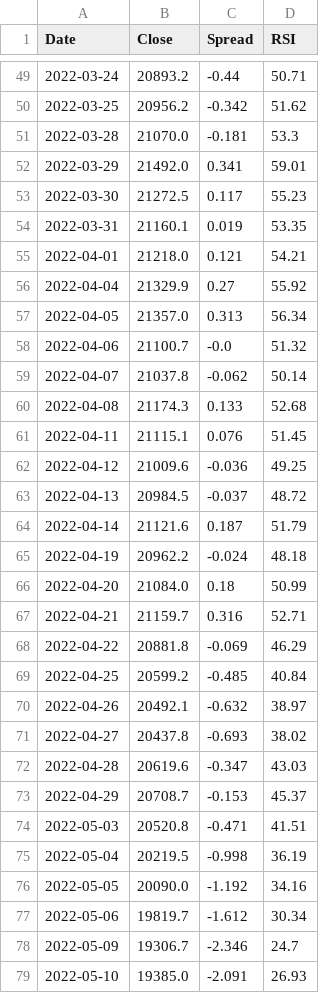
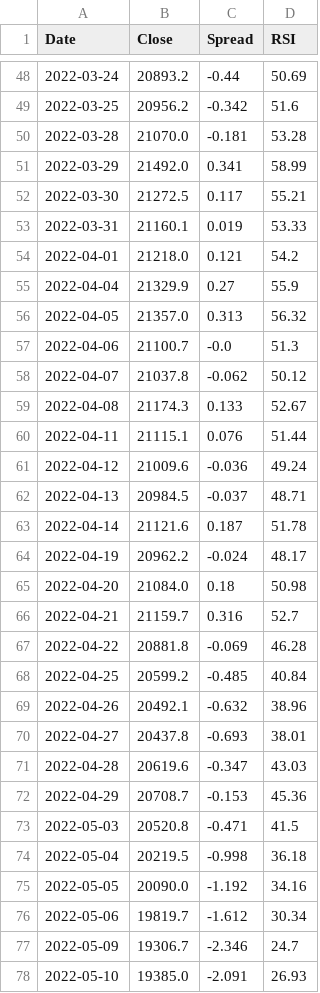
Before and after one commit to Markmark5/Database, a CSV file: data/breadth/ftse250_index_spread.csv, drawn as a sheet; only a part is shown, gaps mark what is left out; the diff covers the shown part only.

```diff
--- a/data/breadth/ftse250_index_spread.csv
+++ b/data/breadth/ftse250_index_spread.csv
@@ -49,28 +48,28 @@ Date,Close,Spread,RSI
-2022-03-24,20893.2,-0.44,50.71
-2022-03-25,20956.2,-0.342,51.62
-2022-03-28,21070.0,-0.181,53.3
-2022-03-29,21492.0,0.341,59.01
-2022-03-30,21272.5,0.117,55.23
-2022-03-31,21160.1,0.019,53.35
-2022-04-01,21218.0,0.121,54.21
-2022-04-04,21329.9,0.27,55.92
-2022-04-05,21357.0,0.313,56.34
-2022-04-06,21100.7,-0.0,51.32
-2022-04-07,21037.8,-0.062,50.14
-2022-04-08,21174.3,0.133,52.68
-2022-04-11,21115.1,0.076,51.45
-2022-04-12,21009.6,-0.036,49.25
-2022-04-13,20984.5,-0.037,48.72
-2022-04-14,21121.6,0.187,51.79
-2022-04-19,20962.2,-0.024,48.18
-2022-04-20,21084.0,0.18,50.99
-2022-04-21,21159.7,0.316,52.71
-2022-04-22,20881.8,-0.069,46.29
+2022-03-24,20893.2,-0.44,50.69
+2022-03-25,20956.2,-0.342,51.6
+2022-03-28,21070.0,-0.181,53.28
+2022-03-29,21492.0,0.341,58.99
+2022-03-30,21272.5,0.117,55.21
+2022-03-31,21160.1,0.019,53.33
+2022-04-01,21218.0,0.121,54.2
+2022-04-04,21329.9,0.27,55.9
+2022-04-05,21357.0,0.313,56.32
+2022-04-06,21100.7,-0.0,51.3
+2022-04-07,21037.8,-0.062,50.12
+2022-04-08,21174.3,0.133,52.67
+2022-04-11,21115.1,0.076,51.44
+2022-04-12,21009.6,-0.036,49.24
+2022-04-13,20984.5,-0.037,48.71
+2022-04-14,21121.6,0.187,51.78
+2022-04-19,20962.2,-0.024,48.17
+2022-04-20,21084.0,0.18,50.98
+2022-04-21,21159.7,0.316,52.7
+2022-04-22,20881.8,-0.069,46.28
 2022-04-25,20599.2,-0.485,40.84
-2022-04-26,20492.1,-0.632,38.97
-2022-04-27,20437.8,-0.693,38.02
+2022-04-26,20492.1,-0.632,38.96
+2022-04-27,20437.8,-0.693,38.01
 2022-04-28,20619.6,-0.347,43.03
-2022-04-29,20708.7,-0.153,45.37
-2022-05-03,20520.8,-0.471,41.51
-2022-05-04,20219.5,-0.998,36.19
+2022-04-29,20708.7,-0.153,45.36
+2022-05-03,20520.8,-0.471,41.5
+2022-05-04,20219.5,-0.998,36.18
 2022-05-05,20090.0,-1.192,34.16
```
Also changed, not shown: 1 removed row and 48 edited cells elsewhere in this file, data/breadth/ftse250_latest.csv, data/breadth/smallcap_index_spread.csv, 2 other files.
